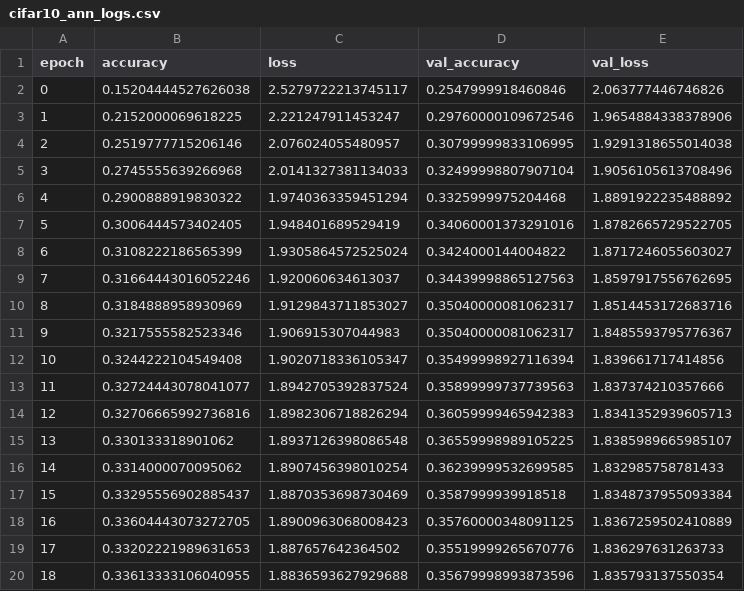
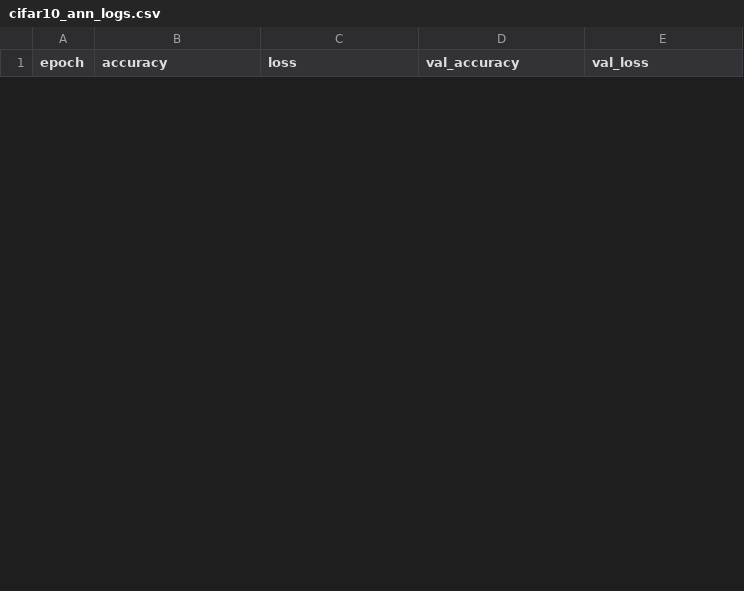
Before and after one commit to debjitpal5040/Deep_Learning_Algorithms, a CSV file: Logs/cifar10_ann_logs.csv, drawn as a sheet; only a part is shown; removed rows and columns are numbered as before the commit, all else as after; the diff covers the shown part only; the diff names each change by its address in the sheet, - before the commit and + after, or states it on an @@ line.

```diff
--- a/Logs/cifar10_ann_logs.csv
+++ b/Logs/cifar10_ann_logs.csv
-row 2: 0 | 0.15204444527626038 | 2.5279722213745117 | 0.2547999918460846 | 2.063777446746826
-row 3: 1 | 0.2152000069618225 | 2.221247911453247 | 0.29760000109672546 | 1.9654884338378906
-row 4: 2 | 0.2519777715206146 | 2.076024055480957 | 0.30799999833106995 | 1.9291318655014038
-row 5: 3 | 0.2745555639266968 | 2.0141327381134033 | 0.32499998807907104 | 1.9056105613708496
-row 6: 4 | 0.2900888919830322 | 1.9740363359451294 | 0.3325999975204468 | 1.8891922235488892
-row 7: 5 | 0.3006444573402405 | 1.948401689529419 | 0.34060001373291016 | 1.8782665729522705
-row 8: 6 | 0.3108222186565399 | 1.9305864572525024 | 0.3424000144004822 | 1.8717246055603027
-row 9: 7 | 0.31664443016052246 | 1.920060634613037 | 0.34439998865127563 | 1.8597917556762695
-row 10: 8 | 0.3184888958930969 | 1.9129843711853027 | 0.35040000081062317 | 1.8514453172683716
-row 11: 9 | 0.3217555582523346 | 1.906915307044983 | 0.35040000081062317 | 1.8485593795776367
-row 12: 10 | 0.3244222104549408 | 1.9020718336105347 | 0.35499998927116394 | 1.839661717414856
-row 13: 11 | 0.32724443078041077 | 1.8942705392837524 | 0.35899999737739563 | 1.837374210357666
-row 14: 12 | 0.32706665992736816 | 1.8982306718826294 | 0.36059999465942383 | 1.8341352939605713
-row 15: 13 | 0.330133318901062 | 1.8937126398086548 | 0.36559998989105225 | 1.8385989665985107
-row 16: 14 | 0.3314000070095062 | 1.8907456398010254 | 0.36239999532699585 | 1.832985758781433
-row 17: 15 | 0.33295556902885437 | 1.8870353698730469 | 0.3587999939918518 | 1.8348737955093384
-row 18: 16 | 0.33604443073272705 | 1.8900963068008423 | 0.35760000348091125 | 1.8367259502410889
-row 19: 17 | 0.33202221989631653 | 1.887657642364502 | 0.35519999265670776 | 1.836297631263733
-row 20: 18 | 0.33613333106040955 | 1.8836593627929688 | 0.35679998993873596 | 1.835793137550354
```
Also changed, not shown: 10 added rows and 6 removed rows elsewhere in this file, 58 other files.
